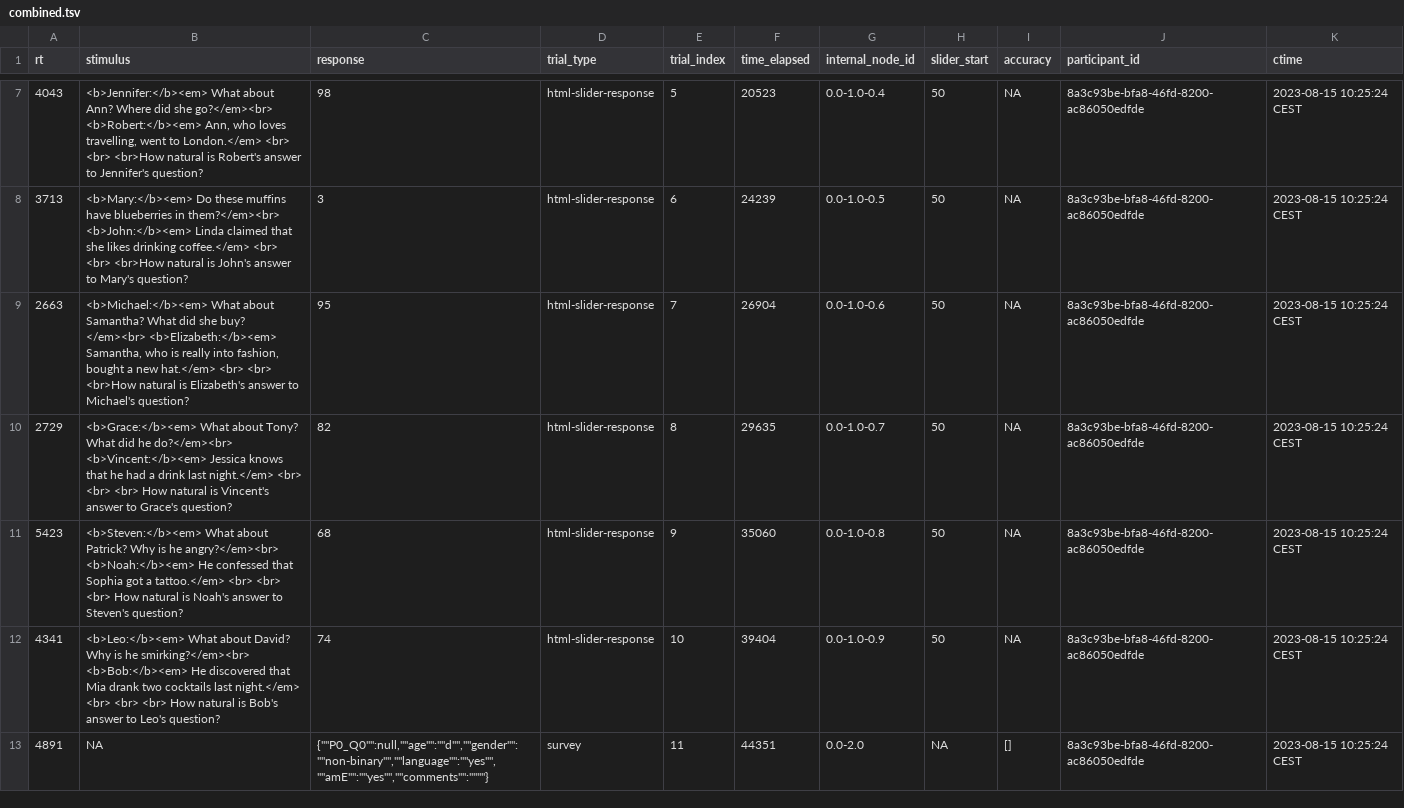
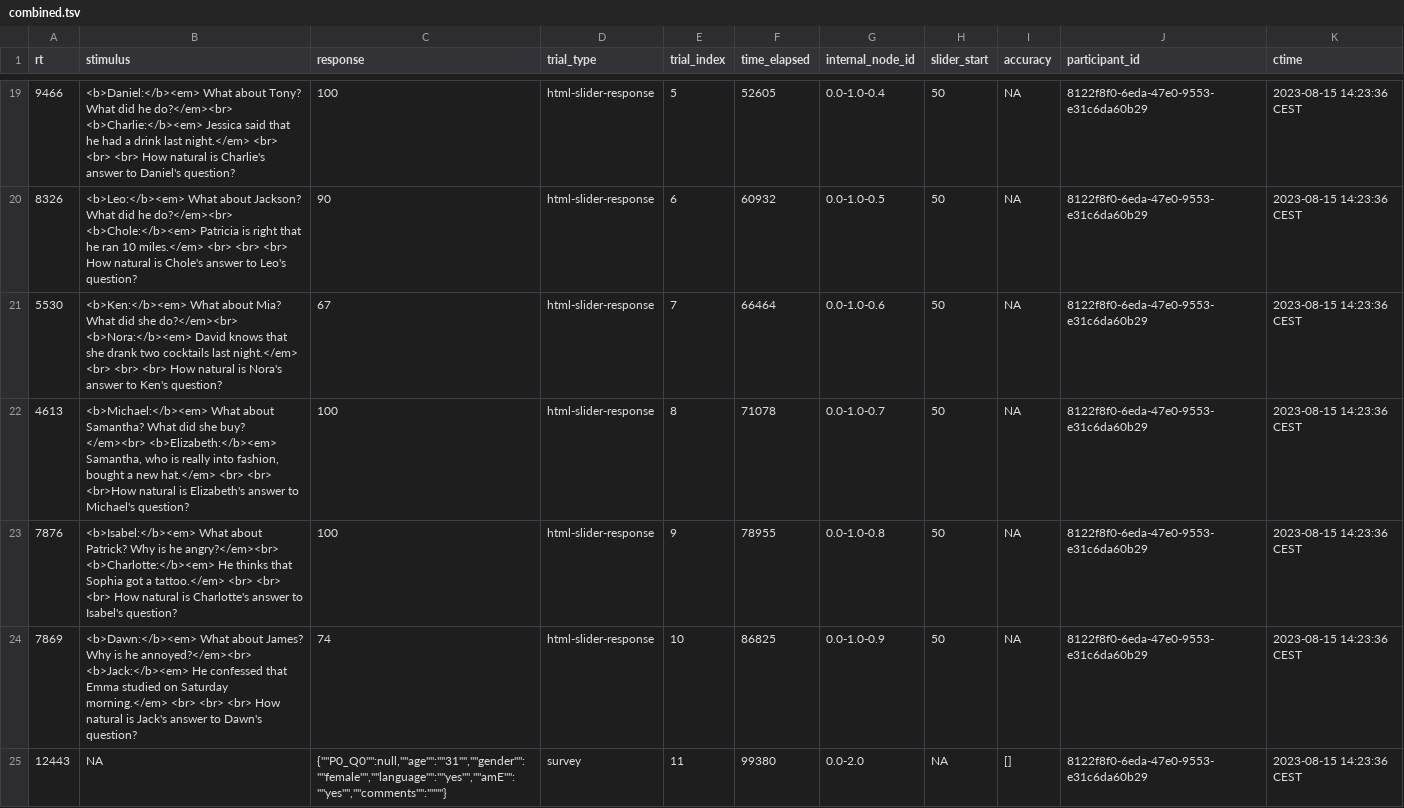
Before and after one commit to judith-tonhauser/at-issueness, a TSV file: results/1A/data/combined.tsv, drawn as a sheet; only a part is shown, gaps mark what is left out; the diff covers the shown part only.

Commit message:
ran two participants in exp 1A

```diff
--- a/results/1A/data/combined.tsv
+++ b/results/1A/data/combined.tsv
@@ -7,7 +19,7 @@ rt	stimulus	response	trial_type	trial_index	time_elapsed	internal_node_id	slider
-4043	<b>Jennifer:</b><em> What about Ann? Where did she go?</em><br> <b>Robert:</b><em> Ann, who loves travelling, went to London.</em> <br> <br> <br>How natural is Robert's answer to Jennifer's question?	98	html-slider-response	5	20523	0.0-1.0-0.4	50	NA	8a3c93be-bfa8-46fd-8200-ac86050edfde	2023-08-15 10:25:24 CEST
-3713	<b>Mary:</b><em> Do these muffins have blueberries in them?</em><br> <b>John:</b><em> Linda claimed that she likes drinking coffee.</em> <br> <br> <br>How natural is John's answer to Mary's question?	3	html-slider-response	6	24239	0.0-1.0-0.5	50	NA	8a3c93be-bfa8-46fd-8200-ac86050edfde	2023-08-15 10:25:24 CEST
-2663	<b>Michael:</b><em> What about Samantha? What did she buy? </em><br> <b>Elizabeth:</b><em> Samantha, who is really into fashion, bought a new hat.</em> <br> <br> <br>How natural is Elizabeth's answer to Michael's question?	95	html-slider-response	7	26904	0.0-1.0-0.6	50	NA	8a3c93be-bfa8-46fd-8200-ac86050edfde	2023-08-15 10:25:24 CEST
-2729	<b>Grace:</b><em> What about Tony? What did he do?</em><br> <b>Vincent:</b><em> Jessica knows that he had a drink last night.</em> <br> <br> <br> How natural is Vincent's answer to Grace's question?	82	html-slider-response	8	29635	0.0-1.0-0.7	50	NA	8a3c93be-bfa8-46fd-8200-ac86050edfde	2023-08-15 10:25:24 CEST
-5423	<b>Steven:</b><em> What about Patrick? Why is he angry?</em><br> <b>Noah:</b><em> He confessed that Sophia got a tattoo.</em> <br> <br> <br> How natural is Noah's answer to Steven's question?	68	html-slider-response	9	35060	0.0-1.0-0.8	50	NA	8a3c93be-bfa8-46fd-8200-ac86050edfde	2023-08-15 10:25:24 CEST
-4341	<b>Leo:</b><em> What about David? Why is he smirking?</em><br> <b>Bob:</b><em> He discovered that Mia drank two cocktails last night.</em> <br> <br> <br> How natural is Bob's answer to Leo's question?	74	html-slider-response	10	39404	0.0-1.0-0.9	50	NA	8a3c93be-bfa8-46fd-8200-ac86050edfde	2023-08-15 10:25:24 CEST
-4891	NA	{""P0_Q0"":null,""age"":""d"",""gender"":""non-binary"",""language"":""yes"",""amE"":""yes"",""comments"":""""}	survey	11	44351	0.0-2.0	NA	[]	8a3c93be-bfa8-46fd-8200-ac86050edfde	2023-08-15 10:25:24 CEST
+9466	<b>Daniel:</b><em> What about Tony? What did he do?</em><br> <b>Charlie:</b><em> Jessica said that he had a drink last night.</em> <br> <br> <br> How natural is Charlie's answer to Daniel's question?	100	html-slider-response	5	52605	0.0-1.0-0.4	50	NA	8122f8f0-6eda-47e0-9553-e31c6da60b29	2023-08-15 14:23:36 CEST
+8326	<b>Leo:</b><em> What about Jackson? What did he do?</em><br> <b>Chole:</b><em> Patricia is right that he ran 10 miles.</em> <br> <br> <br> How natural is Chole's answer to Leo's question?	90	html-slider-response	6	60932	0.0-1.0-0.5	50	NA	8122f8f0-6eda-47e0-9553-e31c6da60b29	2023-08-15 14:23:36 CEST
+5530	<b>Ken:</b><em> What about Mia? What did she do?</em><br> <b>Nora:</b><em> David knows that she drank two cocktails last night.</em> <br> <br> <br> How natural is Nora's answer to Ken's question?	67	html-slider-response	7	66464	0.0-1.0-0.6	50	NA	8122f8f0-6eda-47e0-9553-e31c6da60b29	2023-08-15 14:23:36 CEST
+4613	<b>Michael:</b><em> What about Samantha? What did she buy? </em><br> <b>Elizabeth:</b><em> Samantha, who is really into fashion, bought a new hat.</em> <br> <br> <br>How natural is Elizabeth's answer to Michael's question?	100	html-slider-response	8	71078	0.0-1.0-0.7	50	NA	8122f8f0-6eda-47e0-9553-e31c6da60b29	2023-08-15 14:23:36 CEST
+7876	<b>Isabel:</b><em> What about Patrick? Why is he angry?</em><br> <b>Charlotte:</b><em> He thinks that Sophia got a tattoo.</em> <br> <br> <br> How natural is Charlotte's answer to Isabel's question?	100	html-slider-response	9	78955	0.0-1.0-0.8	50	NA	8122f8f0-6eda-47e0-9553-e31c6da60b29	2023-08-15 14:23:36 CEST
+7869	<b>Dawn:</b><em> What about James? Why is he annoyed?</em><br> <b>Jack:</b><em> He confessed that Emma studied on Saturday morning.</em> <br> <br> <br> How natural is Jack's answer to Dawn's question?	74	html-slider-response	10	86825	0.0-1.0-0.9	50	NA	8122f8f0-6eda-47e0-9553-e31c6da60b29	2023-08-15 14:23:36 CEST
+12443	NA	{""P0_Q0"":null,""age"":""31"",""gender"":""female"",""language"":""yes"",""amE"":""yes"",""comments"":""""}	survey	11	99380	0.0-2.0	NA	[]	8122f8f0-6eda-47e0-9553-e31c6da60b29	2023-08-15 14:23:36 CEST
```
Also changed, not shown: 12 added rows and 28 edited cells elsewhere in this file, 2 other files.
